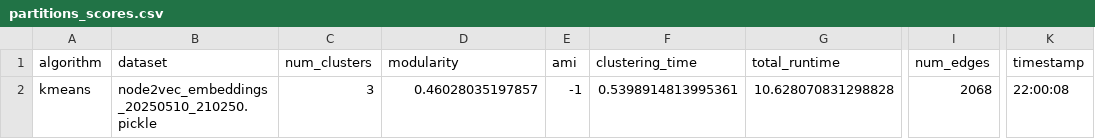
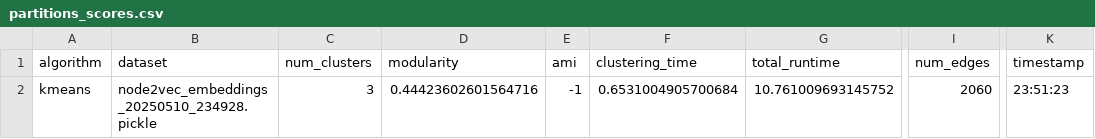
Before and after one commit to devarashs/EC-h-Louvain, a CSV file: src/results/partitions_scores.csv, drawn as a sheet; only a part is shown, gaps mark what is left out; the diff names each change by its address in the sheet, - before the commit and + after, or states it on an @@ line.

Commit message:
Update community detection and partitioning scripts with new data and paths
- Added new cluster labels JSON file for EC Louvain results.
- Updated binary files for senate committee clusters and embeddings.
- Modified cluster summary JSON to reflect new cluster sizes.
- Updated partition JSON with new cluster assignments.
- Removed outdated Node2Vec embeddings and models, replaced with new versions.
- Updated visualization files for EC Louvain results.
- Revised louvain_scores.csv and partitions_scores.csv to include new results.
- Adjusted paths in community detection scripts to use updated input files.
- Updated hypergraph generation script to use new input file.
- Modified KMeans partitioning script to reference new Node2Vec embeddings.
- Updated Node2Vec embedding creation script to use the latest graph data.

```diff
--- a/src/results/partitions_scores.csv
+++ b/src/results/partitions_scores.csv
-B2 (dataset): node2vec_embeddings_20250510_210250.pickle
+B2 (dataset): node2vec_embeddings_20250510_234928.pickle
-D2 (modularity): 0.46028035197857
+D2 (modularity): 0.44423602601564716
-F2 (clustering_time): 0.5398914813995361
+F2 (clustering_time): 0.6531004905700684
-G2 (total_runtime): 10.628070831298828
+G2 (total_runtime): 10.761009693145752
-I2 (num_edges): 2068
+I2 (num_edges): 2060
-K2 (timestamp): 22:00:08
+K2 (timestamp): 23:51:23
```
Also changed, not shown: src/results/louvain_scores.csv, 34 other files.
